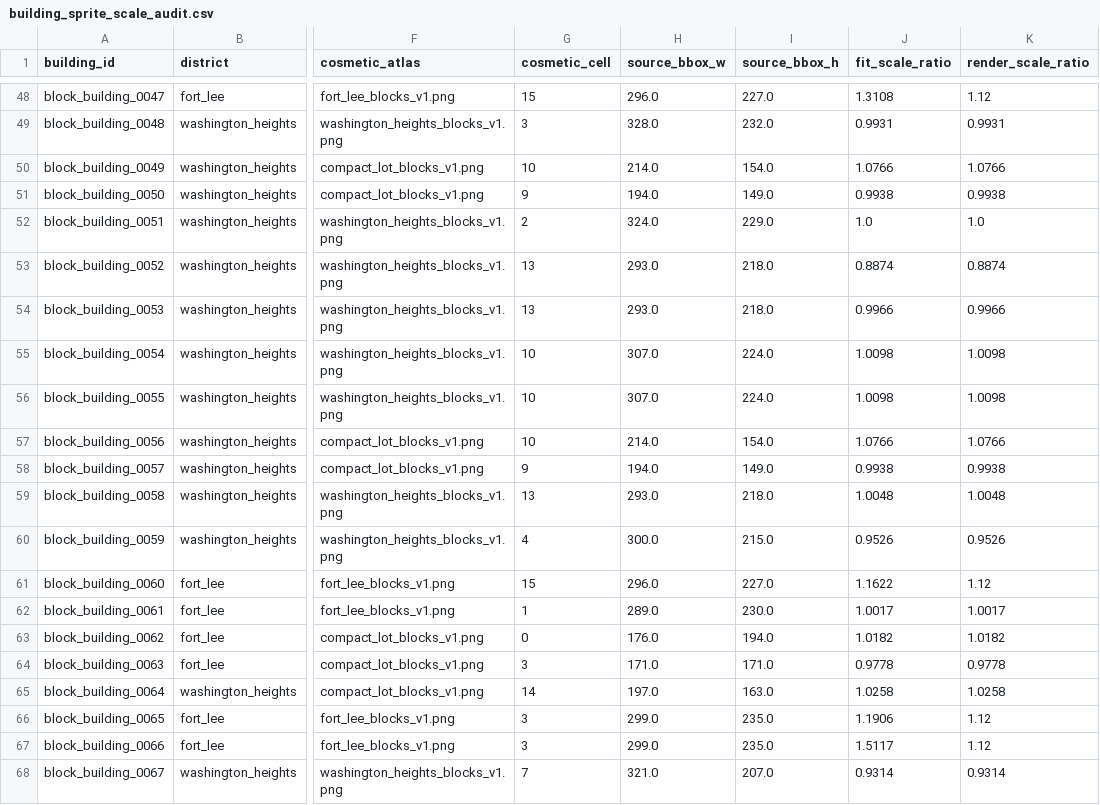
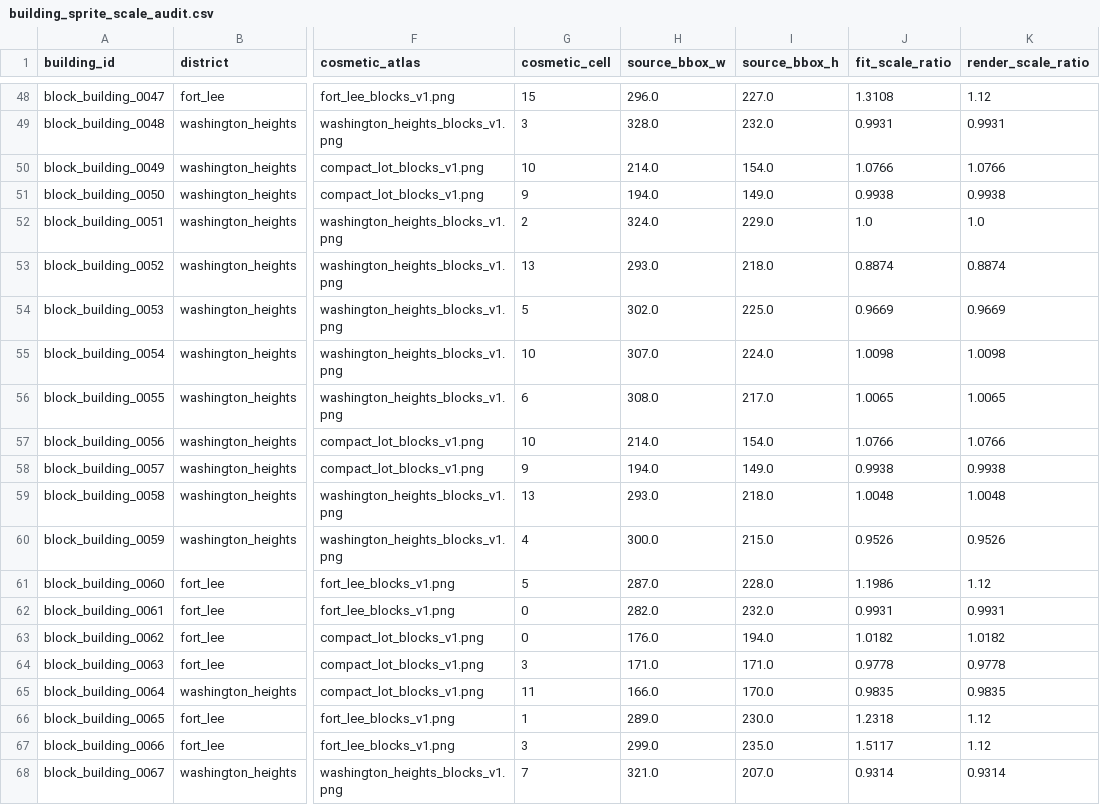
Before and after one commit to goodnighthawk/Open-Night, a CSV file: dev_tools/map_generator/mapfiles/data/map_001_gwb_corridor/building_sprite_scale_audit.csv, drawn as a sheet; only a part is shown, gaps mark what is left out; the diff covers the shown part only; the diff names each change by its address in the sheet, - before the commit and + after, or states it on an @@ line.

```diff
--- a/dev_tools/map_generator/mapfiles/data/map_001_gwb_corridor/building_sprite_scale_audit.csv
+++ b/dev_tools/map_generator/mapfiles/data/map_001_gwb_corridor/building_sprite_scale_audit.csv
-G54 (cosmetic_cell): 13
+G54 (cosmetic_cell): 5
-H54 (source_bbox_w): 293.0
+H54 (source_bbox_w): 302.0
-I54 (source_bbox_h): 218.0
+I54 (source_bbox_h): 225.0
-J54 (fit_scale_ratio): 0.9966
+J54 (fit_scale_ratio): 0.9669
-K54 (render_scale_ratio): 0.9966
+K54 (render_scale_ratio): 0.9669
-G56 (cosmetic_cell): 10
+G56 (cosmetic_cell): 6
-H56 (source_bbox_w): 307.0
+H56 (source_bbox_w): 308.0
-I56 (source_bbox_h): 224.0
+I56 (source_bbox_h): 217.0
-J56 (fit_scale_ratio): 1.0098
+J56 (fit_scale_ratio): 1.0065
-K56 (render_scale_ratio): 1.0098
+K56 (render_scale_ratio): 1.0065
-G61 (cosmetic_cell): 15
+G61 (cosmetic_cell): 5
-H61 (source_bbox_w): 296.0
+H61 (source_bbox_w): 287.0
-I61 (source_bbox_h): 227.0
+I61 (source_bbox_h): 228.0
-J61 (fit_scale_ratio): 1.1622
+J61 (fit_scale_ratio): 1.1986
-G62 (cosmetic_cell): 1
+G62 (cosmetic_cell): 0
-H62 (source_bbox_w): 289.0
+H62 (source_bbox_w): 282.0
-I62 (source_bbox_h): 230.0
+I62 (source_bbox_h): 232.0
-J62 (fit_scale_ratio): 1.0017
+J62 (fit_scale_ratio): 0.9931
-K62 (render_scale_ratio): 1.0017
+K62 (render_scale_ratio): 0.9931
-G65 (cosmetic_cell): 14
+G65 (cosmetic_cell): 11
-H65 (source_bbox_w): 197.0
+H65 (source_bbox_w): 166.0
-I65 (source_bbox_h): 163.0
+I65 (source_bbox_h): 170.0
-J65 (fit_scale_ratio): 1.0258
+J65 (fit_scale_ratio): 0.9835
-K65 (render_scale_ratio): 1.0258
+K65 (render_scale_ratio): 0.9835
-G66 (cosmetic_cell): 3
+G66 (cosmetic_cell): 1
-H66 (source_bbox_w): 299.0
+H66 (source_bbox_w): 289.0
-I66 (source_bbox_h): 235.0
+I66 (source_bbox_h): 230.0
-J66 (fit_scale_ratio): 1.1906
+J66 (fit_scale_ratio): 1.2318
```
Also changed, not shown: 164 edited cells elsewhere in this file, dev_tools/map_generator/mapfiles/data/map_001_gwb_corridor/building_sprites.csv, dev_tools/map_generator/mapfiles/data/map_001_gwb_corridor/map.csv, 16 other files.
